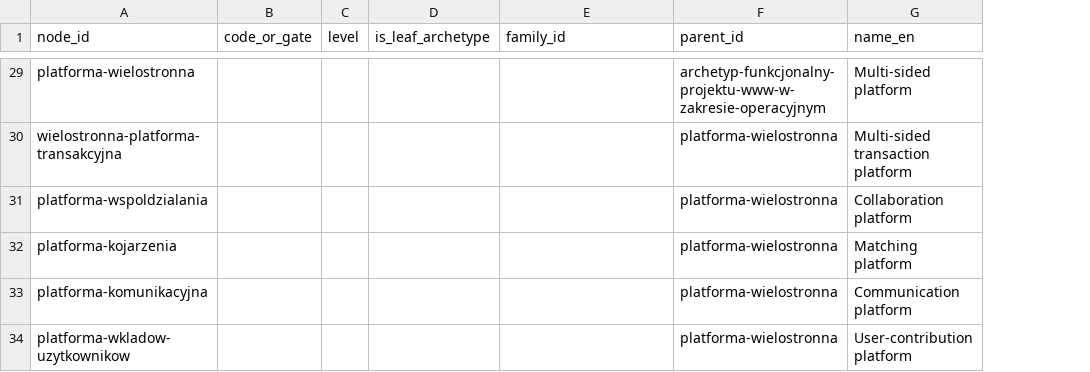
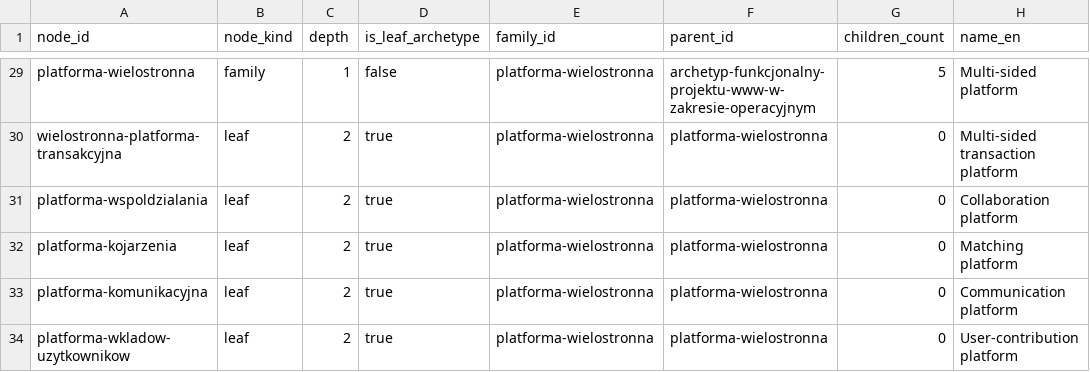
Before and after one commit to piotrpytlarz/wwwtaxonomy-formal-taxonomies-farr6-and-web, a CSV file: web-functional-archetypes-taxonomy-v3.csv, drawn as a sheet; only a part is shown, gaps mark what is left out; removed rows and columns are numbered as before the commit, all else as after; the diff covers the shown part only; the diff names each change by its address in the sheet, - before the commit and + after, or states it on an @@ line.

Commit message:
Include node_kind, depth, family_id, and 26 leaf archetype flags

```diff
--- a/web-functional-archetypes-taxonomy-v3.csv
+++ b/web-functional-archetypes-taxonomy-v3.csv
-column B (code_or_gate), empty
-column C (level), empty
+column B (node_kind), rows 29-34: family | leaf | leaf | leaf | leaf | leaf
+column C (depth), rows 29-34: 1 | 2 | 2 | 2 | 2 | 2
+column G (children_count), rows 29-34: 5 | 0 | 0 | 0 | 0 | 0
-D29 (is_leaf_archetype): (empty)
+D29 (is_leaf_archetype): false
-E29:E34 (family_id): (empty)
+E29:E34 (family_id): platforma-wielostronna
-D30:D34 (is_leaf_archetype): (empty)
+D30:D34 (is_leaf_archetype): true
```
Also changed, not shown: 53 edited cells elsewhere in this file, 1 other file.
